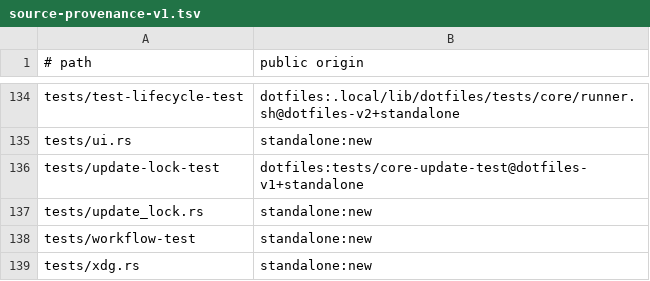
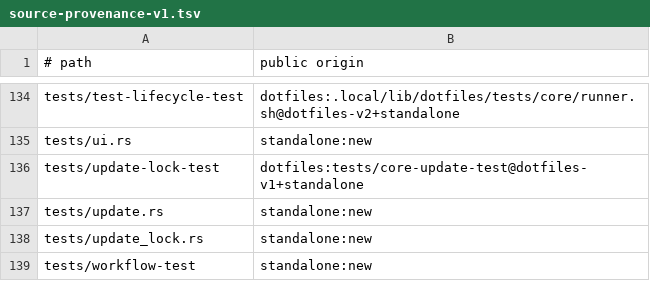
Before and after one commit to cgraf78/dot, a TSV file: docs/source-provenance-v1.tsv, drawn as a sheet; only a part is shown, gaps mark what is left out; the shorter side is filled out with more unchanged rows.

```diff
--- a/docs/source-provenance-v1.tsv
+++ b/docs/source-provenance-v1.tsv
@@ -136,2 +136,3 @@ tests/ui.rs	standalone:new
 tests/update-lock-test	dotfiles:tests/core-update-test@dotfiles-v1+standalone
+tests/update.rs	standalone:new
 tests/update_lock.rs	standalone:new
```
Also changed, not shown: 4 other files.
